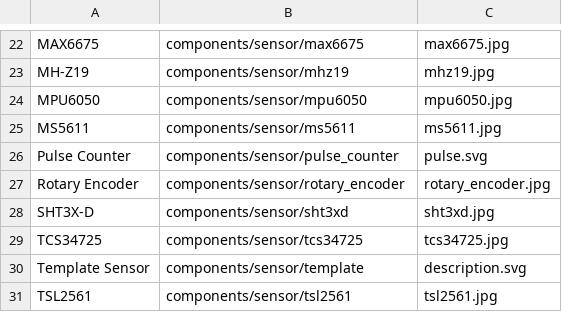
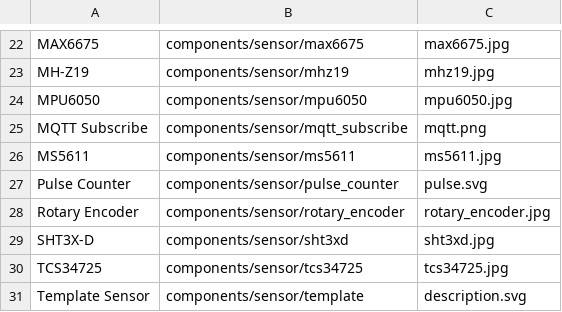
Before and after one commit to esphome/esphome-docs, a CSV file: esphomeyaml/sensor.csv, drawn as a sheet; only a part is shown, gaps mark what is left out; the shorter side is filled out with more unchanged rows; the diff names each change by its address in the sheet, - before the commit and + after, or states it on an @@ line.

Commit message:
Add MQTT Subscribe sensor

```diff
--- a/esphomeyaml/sensor.csv
+++ b/esphomeyaml/sensor.csv
+row 25: MQTT Subscribe | components/sensor/mqtt_subscribe | mqtt.png
```
Also changed, not shown: 4 other files.
